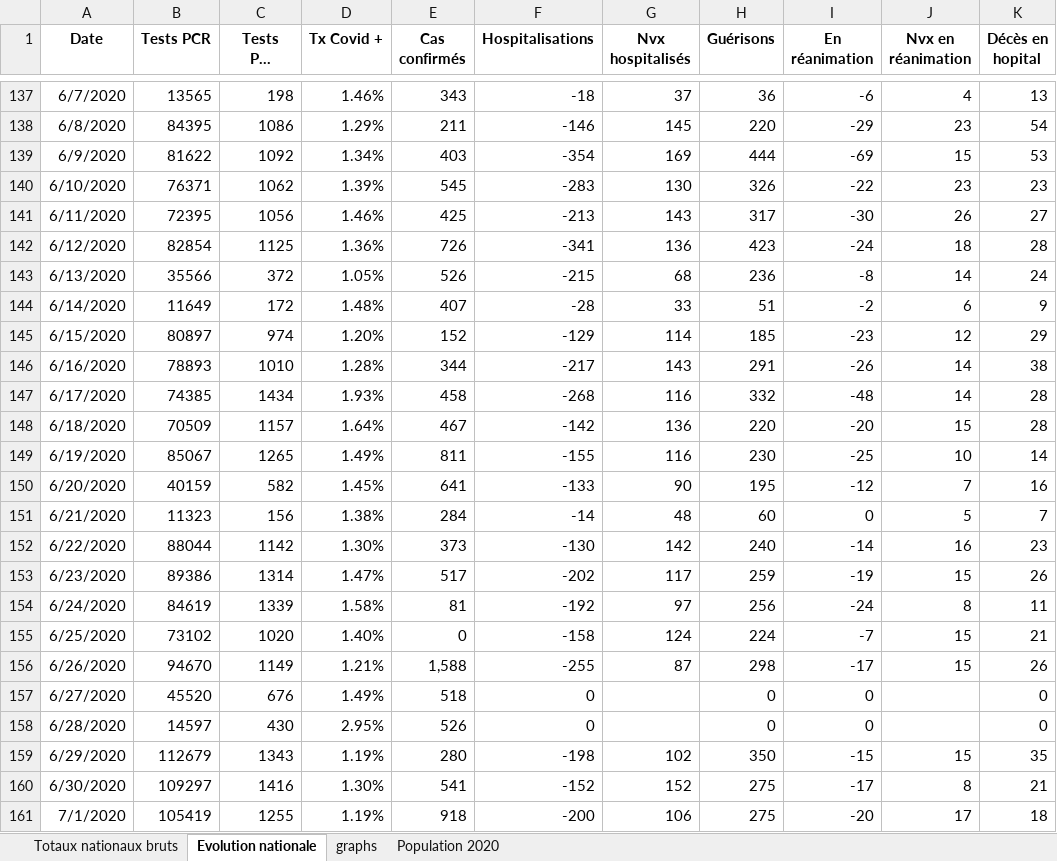
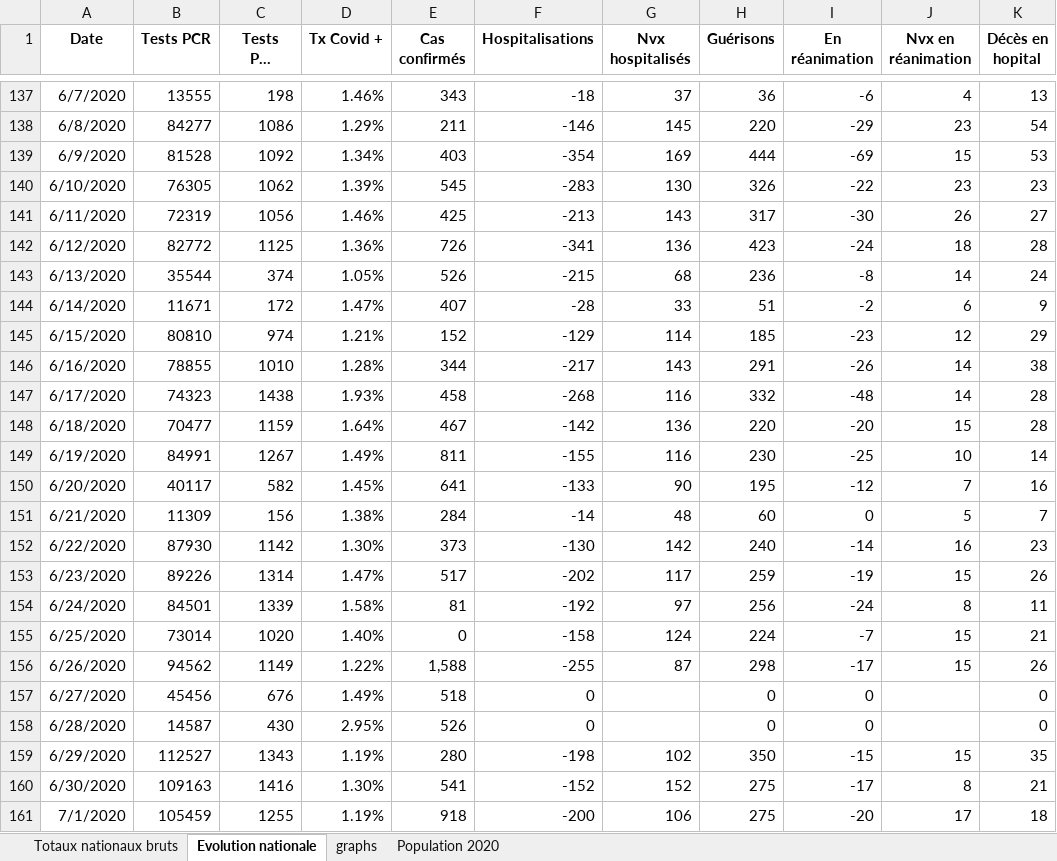
Before and after one commit to pasouf/covid-19, an Excel workbook: Stats coronavirus.xlsx, sheet Evolution nationale, drawn as a sheet; only a part is shown, gaps mark what is left out; long unchanged cells end in …; values as stored, in another font and other column widths than the file's, no borders; the diff covers the shown part only; the diff names each change by its address in the sheet, - before the commit and + after, or states it on an @@ line.

```diff
--- a/Stats coronavirus.xlsx (sheet Evolution nationale)
+++ b/Stats coronavirus.xlsx (sheet Evolution nationale)
-B137 (Tests PCR): 13565
+B137 (Tests PCR): 13555
-B138 (Tests PCR): 84395
+B138 (Tests PCR): 84277
-B139 (Tests PCR): 81622
+B139 (Tests PCR): 81528
-B140 (Tests PCR): 76371
+B140 (Tests PCR): 76305
-B141 (Tests PCR): 72395
+B141 (Tests PCR): 72319
-B142 (Tests PCR): 82854
+B142 (Tests PCR): 82772
-B143 (Tests PCR): 35566
+B143 (Tests PCR): 35544
-C143 (Tests PCR Positifs): 372
+C143 (Tests PCR Positifs): 374
-B144 (Tests PCR): 11649
+B144 (Tests PCR): 11671
-D144 (Tx Covid +): 1.48%
+D144 (Tx Covid +): 1.47%
-B145 (Tests PCR): 80897
+B145 (Tests PCR): 80810
-D145 (Tx Covid +): 1.20%
+D145 (Tx Covid +): 1.21%
-B146 (Tests PCR): 78893
+B146 (Tests PCR): 78855
-B147 (Tests PCR): 74385
+B147 (Tests PCR): 74323
-C147 (Tests PCR Positifs): 1434
+C147 (Tests PCR Positifs): 1438
-B148 (Tests PCR): 70509
+B148 (Tests PCR): 70477
-C148 (Tests PCR Positifs): 1157
+C148 (Tests PCR Positifs): 1159
-B149 (Tests PCR): 85067
+B149 (Tests PCR): 84991
-C149 (Tests PCR Positifs): 1265
+C149 (Tests PCR Positifs): 1267
-B150 (Tests PCR): 40159
+B150 (Tests PCR): 40117
-B151 (Tests PCR): 11323
+B151 (Tests PCR): 11309
-B152 (Tests PCR): 88044
+B152 (Tests PCR): 87930
-B153 (Tests PCR): 89386
+B153 (Tests PCR): 89226
-B154 (Tests PCR): 84619
+B154 (Tests PCR): 84501
-B155 (Tests PCR): 73102
+B155 (Tests PCR): 73014
-B156 (Tests PCR): 94670
+B156 (Tests PCR): 94562
-D156 (Tx Covid +): 1.21%
+D156 (Tx Covid +): 1.22%
-B157 (Tests PCR): 45520
+B157 (Tests PCR): 45456
-B158 (Tests PCR): 14597
+B158 (Tests PCR): 14587
-B159 (Tests PCR): 112679
+B159 (Tests PCR): 112527
-B160 (Tests PCR): 109297
+B160 (Tests PCR): 109163
-B161 (Tests PCR): 105419
+B161 (Tests PCR): 105459
```
Also changed, not shown: 280 edited cells and cell formats elsewhere in this sheet, sheet Totaux nationaux bruts, charts or pictures.
